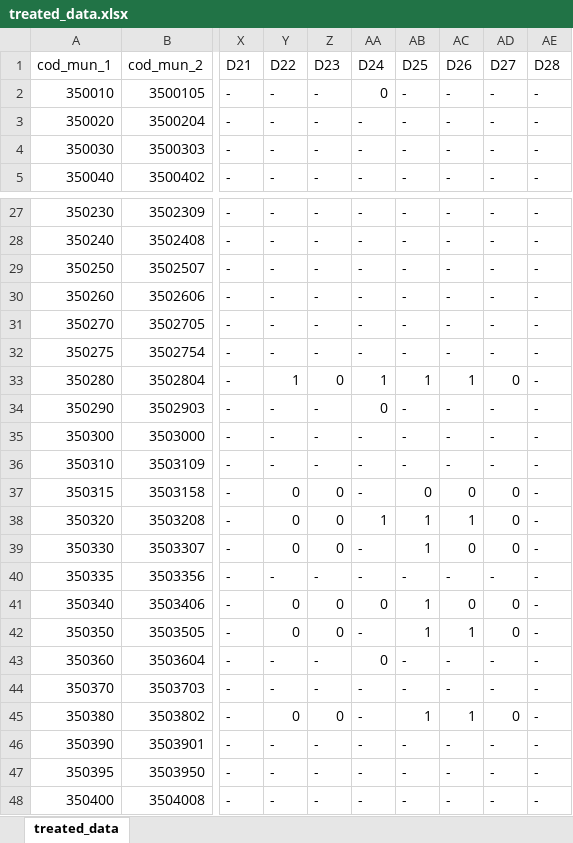
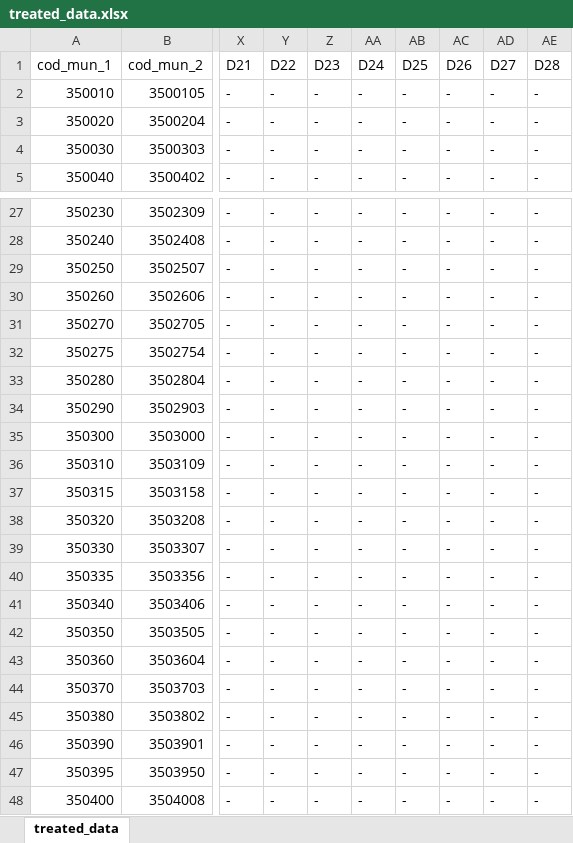
Before and after one commit to ricardormotta/food_and_nutrition_security_analysis, an Excel workbook: data/treated_data.xlsx, sheet treated_data, drawn as a sheet; only a part is shown, gaps mark what is left out; values as stored, in another font and other column widths than the file's, no borders; the diff covers the shown part only; the diff names each change by its address in the sheet, - before the commit and + after, or states it on an @@ line.

Commit message:
updated data

```diff
--- a/data/treated_data.xlsx (sheet treated_data)
+++ b/data/treated_data.xlsx (sheet treated_data)
-AA2 (D24): 0
+AA2 (D24): -
-Y33 (D22): 1
+Y33 (D22): -
-Z33 (D23): 0
+Z33 (D23): -
-AA33 (D24): 1
+AA33 (D24): -
-AB33 (D25): 1
+AB33 (D25): -
-AC33 (D26): 1
+AC33 (D26): -
-AD33 (D27): 0
+AD33 (D27): -
-AA34 (D24): 0
+AA34 (D24): -
-Y37:Y39 (D22): 0
+Y37:Y39 (D22): -
-Z37:Z39 (D23): 0
+Z37:Z39 (D23): -
-AB37 (D25): 0
+AB37 (D25): -
-AC37 (D26): 0
+AC37 (D26): -
-AD37:AD39 (D27): 0
+AD37:AD39 (D27): -
-AA38 (D24): 1
+AA38 (D24): -
-AB38:AB39 (D25): 1
+AB38:AB39 (D25): -
-AC38 (D26): 1
+AC38 (D26): -
-AC39 (D26): 0
+AC39 (D26): -
-Y41:Y42 (D22): 0
+Y41:Y42 (D22): -
-Z41:Z42 (D23): 0
+Z41:Z42 (D23): -
-AA41 (D24): 0
+AA41 (D24): -
-AB41:AB42 (D25): 1
+AB41:AB42 (D25): -
-AC41 (D26): 0
+AC41 (D26): -
-AD41:AD42 (D27): 0
+AD41:AD42 (D27): -
-AC42 (D26): 1
+AC42 (D26): -
-AA43 (D24): 0
+AA43 (D24): -
-Y45 (D22): 0
+Y45 (D22): -
-Z45 (D23): 0
+Z45 (D23): -
-AB45 (D25): 1
+AB45 (D25): -
-AC45 (D26): 1
+AC45 (D26): -
-AD45 (D27): 0
+AD45 (D27): -
```
Also changed, not shown: 1138 edited cells elsewhere in this sheet.
